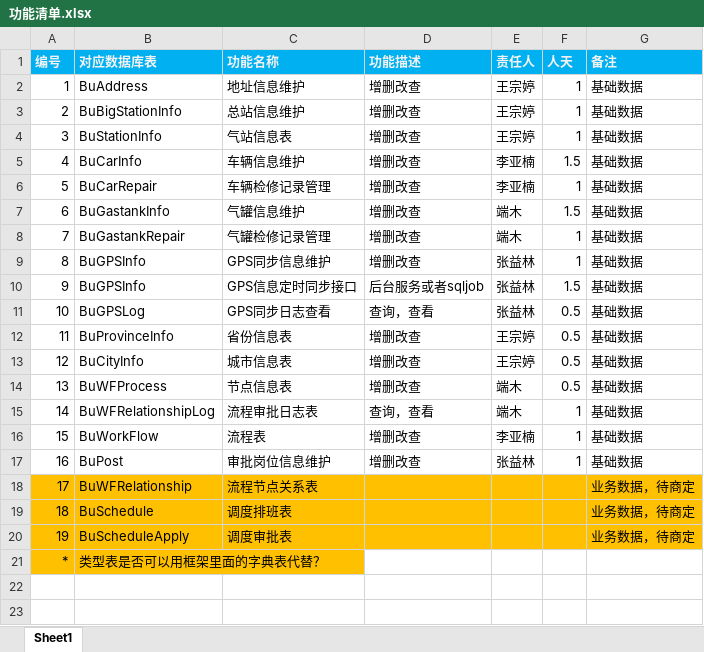
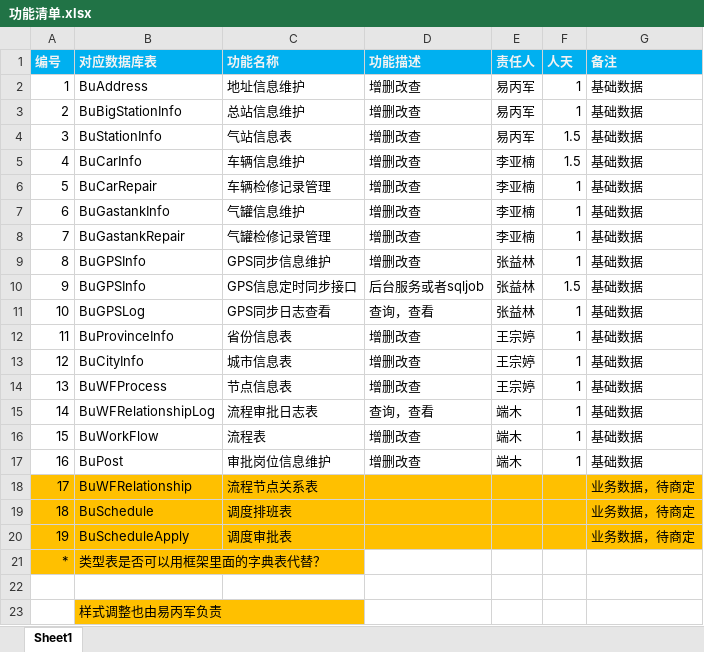
Before and after one commit to sboxzhang/JXNG, an Excel workbook: DOCS/功能清单.xlsx, sheet Sheet1, drawn as a sheet; values as stored, in another font and other column widths than the file's, no borders; the diff names each change by its address in the sheet, - before the commit and + after, or states it on an @@ line.

Commit message:
修改开发计划表，将易丙军添加进来

```diff
--- a/DOCS/功能清单.xlsx (sheet Sheet1)
+++ b/DOCS/功能清单.xlsx (sheet Sheet1)
-E2:E4 (责任人): 王宗婷
+E2:E4 (责任人): 易丙军
-F4 (人天): 1
+F4 (人天): 1.5
-E7:E8 (责任人): 端木
+E7:E8 (责任人): 李亚楠
-F7 (人天): 1.5
+F7 (人天): 1
-F11:F14 (人天): 0.5
+F11:F14 (人天): 1
-E14 (责任人): 端木
+E14 (责任人): 王宗婷
-E16 (责任人): 李亚楠
+E16 (责任人): 端木
-E17 (责任人): 张益林
+E17 (责任人): 端木
+row 22: (empty)
+row 23:  | 样式调整也由易丙军负责
```
